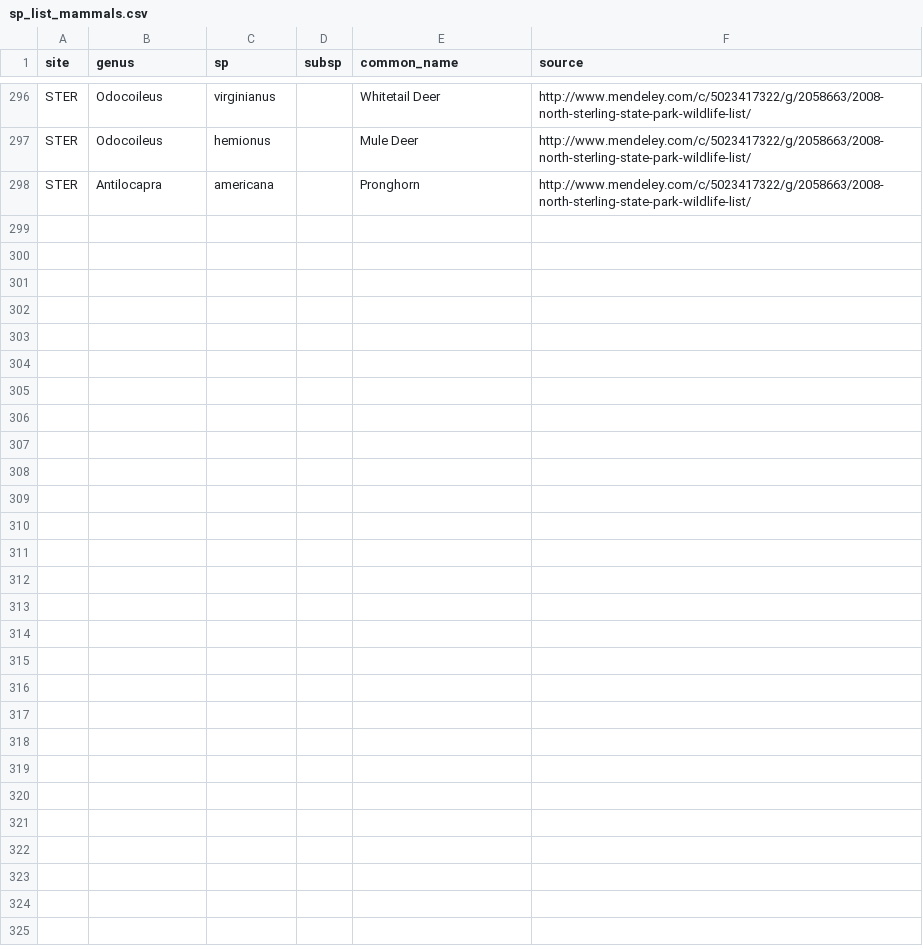
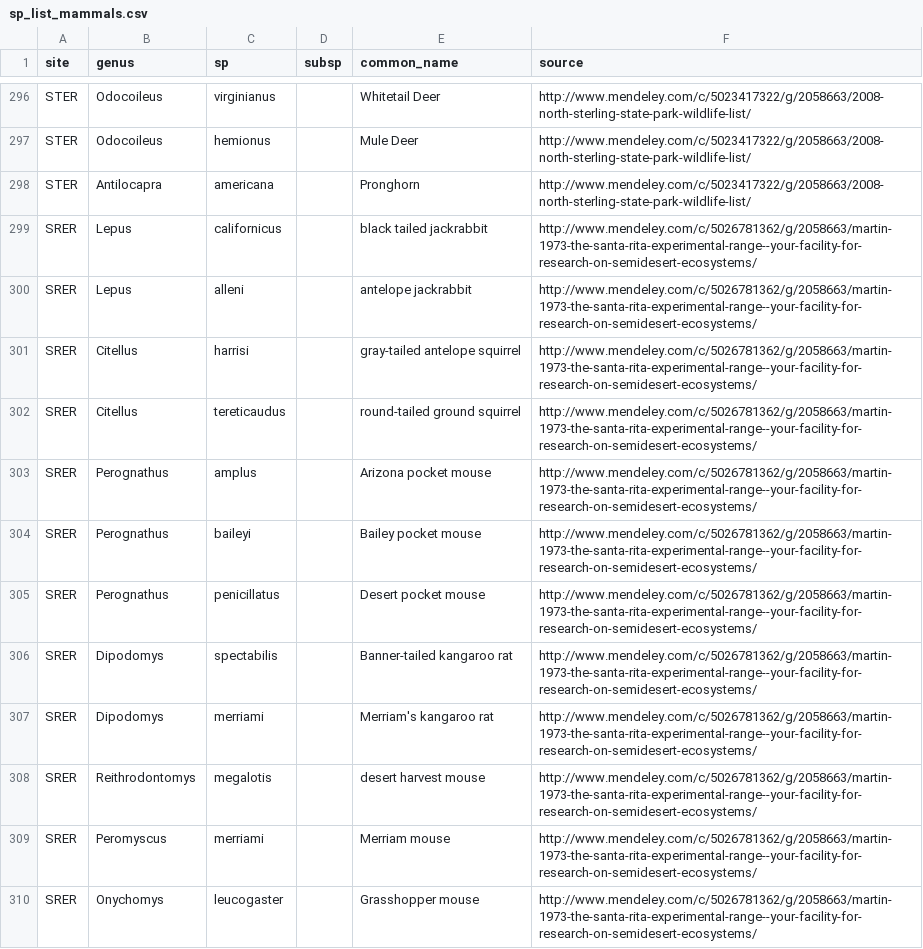
Before and after one commit to fluby/neonetods, a CSV file: data/sp_list_mammals.csv, drawn as a sheet; only a part is shown, gaps mark what is left out; the diff covers the shown part only; the diff names each change by its address in the sheet, - before the commit and + after, or states it on an @@ line.

Commit message:
added mammals of SRER to sp_list_mammals.csv -KL

```diff
--- a/data/sp_list_mammals.csv
+++ b/data/sp_list_mammals.csv
+row 299: SRER | Lepus | californicus |  | black tailed jackrabbit | http://www.mendeley.com/c/5026781362/g/2058663/martin-1973-the-santa-rita-experimental-range--your-facility-for-research-on-semidesert-ecosystems/
+row 300: SRER | Lepus | alleni |  | antelope jackrabbit | http://www.mendeley.com/c/5026781362/g/2058663/martin-1973-the-santa-rita-experimental-range--your-facility-for-research-on-semidesert-ecosystems/
+row 301: SRER | Citellus | harrisi |  | gray-tailed antelope squirrel | http://www.mendeley.com/c/5026781362/g/2058663/martin-1973-the-santa-rita-experimental-range--your-facility-for-research-on-semidesert-ecosystems/
+row 302: SRER | Citellus | tereticaudus |  | round-tailed ground squirrel | http://www.mendeley.com/c/5026781362/g/2058663/martin-1973-the-santa-rita-experimental-range--your-facility-for-research-on-semidesert-ecosystems/
+row 303: SRER | Perognathus | amplus |  | Arizona pocket mouse | http://www.mendeley.com/c/5026781362/g/2058663/martin-1973-the-santa-rita-experimental-range--your-facility-for-research-on-semidesert-ecosystems/
+row 304: SRER | Perognathus | baileyi |  | Bailey pocket mouse | http://www.mendeley.com/c/5026781362/g/2058663/martin-1973-the-santa-rita-experimental-range--your-facility-for-research-on-semidesert-ecosystems/
+row 305: SRER | Perognathus | penicillatus |  | Desert pocket mouse | http://www.mendeley.com/c/5026781362/g/2058663/martin-1973-the-santa-rita-experimental-range--your-facility-for-research-on-semidesert-ecosystems/
+row 306: SRER | Dipodomys | spectabilis |  | Banner-tailed kangaroo rat | http://www.mendeley.com/c/5026781362/g/2058663/martin-1973-the-santa-rita-experimental-range--your-facility-for-research-on-semidesert-ecosystems/
+row 307: SRER | Dipodomys | merriami |  | Merriam's kangaroo rat | http://www.mendeley.com/c/5026781362/g/2058663/martin-1973-the-santa-rita-experimental-range--your-facility-for-research-on-semidesert-ecosystems/
+row 308: SRER | Reithrodontomys | megalotis |  | desert harvest mouse | http://www.mendeley.com/c/5026781362/g/2058663/martin-1973-the-santa-rita-experimental-range--your-facility-for-research-on-semidesert-ecosystems/
+row 309: SRER | Peromyscus | merriami |  | Merriam mouse | http://www.mendeley.com/c/5026781362/g/2058663/martin-1973-the-santa-rita-experimental-range--your-facility-for-research-on-semidesert-ecosystems/
+row 310: SRER | Onychomys | leucogaster |  | Grasshopper mouse | http://www.mendeley.com/c/5026781362/g/2058663/martin-1973-the-santa-rita-experimental-range--your-facility-for-research-on-semidesert-ecosystems/
```
Also changed, not shown: 11 added rows elsewhere in this file.
